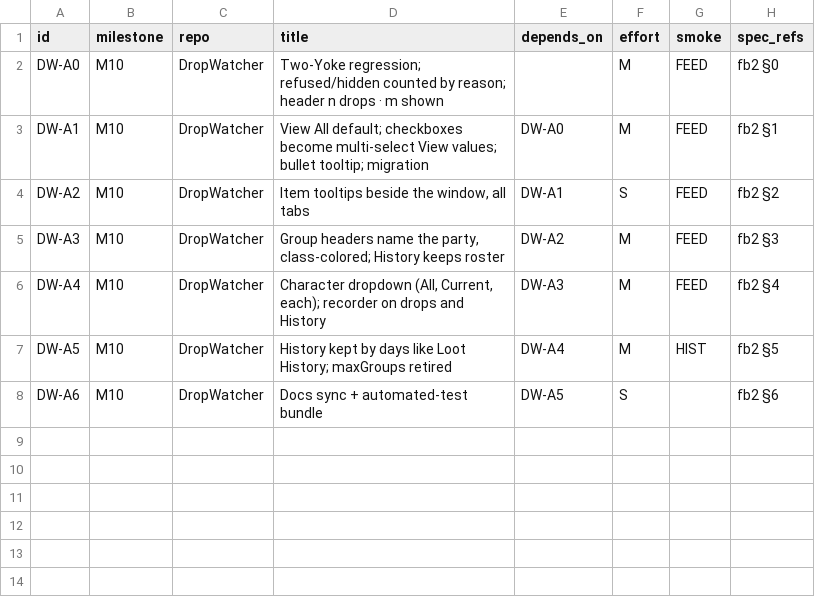
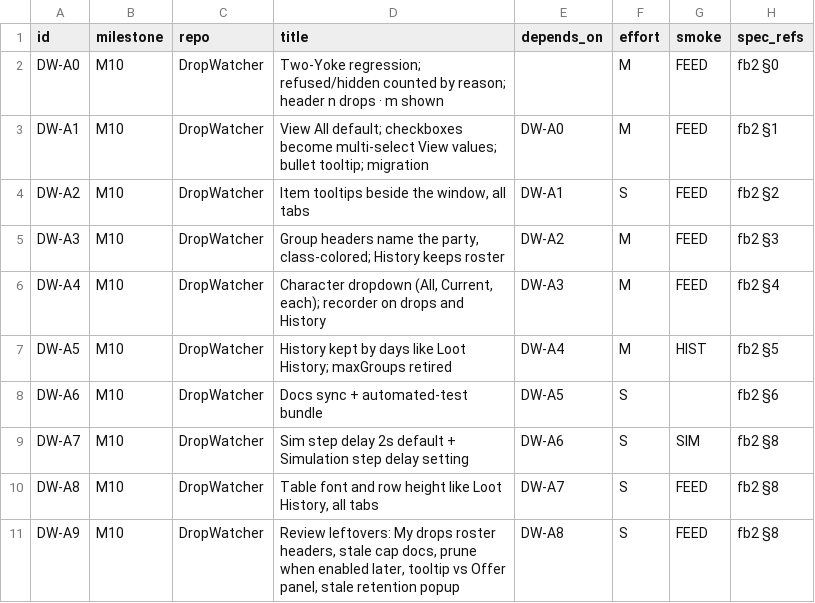
Before and after one commit to tusharsaxena/DropWatcher, a TSV file: docs/superpowers/plans/2026-10-11-drop-watcher-feedback-2/items.tsv, drawn as a sheet; the diff names each change by its address in the sheet, - before the commit and + after, or states it on an @@ line.

```diff
--- a/docs/superpowers/plans/2026-10-11-drop-watcher-feedback-2/items.tsv
+++ b/docs/superpowers/plans/2026-10-11-drop-watcher-feedback-2/items.tsv
+row 9: DW-A7 | M10 | DropWatcher | Sim step delay 2s default + Simulation step delay setting | DW-A6 | S | SIM | fb2 §8
+row 10: DW-A8 | M10 | DropWatcher | Table font and row height like Loot History, all tabs | DW-A7 | S | FEED | fb2 §8
+row 11: DW-A9 | M10 | DropWatcher | Review leftovers: My drops roster headers, stale cap docs, prune when enabled later, tooltip vs Offer panel, stale retention popup | DW-A8 | S | FEED | fb2 §8
```
Also changed, not shown: 5 other files.
